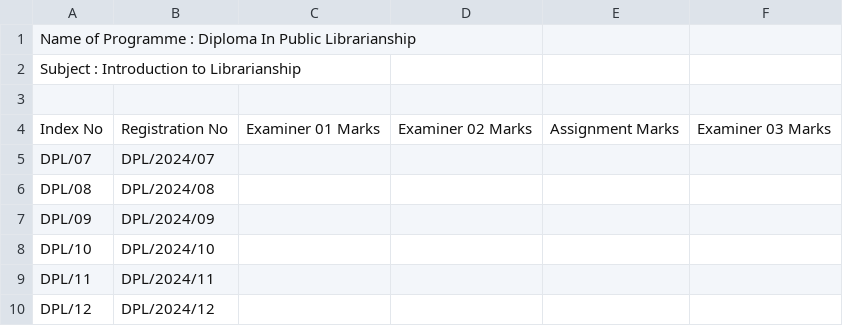
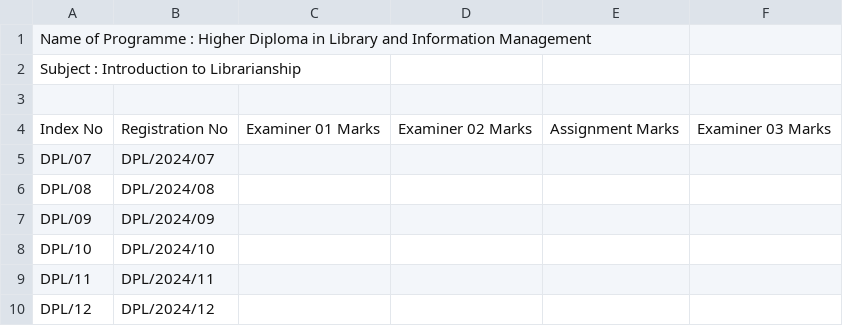
Before and after one commit to yashed/NILIS-MIS, a CSV file: public/assets/csv/output/MarkSheet_DPL3101.csv, drawn as a sheet.

```diff
--- a/public/assets/csv/output/MarkSheet_DPL3101.csv
+++ b/public/assets/csv/output/MarkSheet_DPL3101.csv
@@ -1,2 +1,2 @@
-"Name of  Programme  : Diploma In Public Librarianship"
+"Name of  Programme  : Higher Diploma in Library and Information Management"
 "Subject  : Introduction to Librarianship"
```
Also changed, not shown: public/assets/csv/output/MarkSheet_DPL3102.csv, public/assets/csv/output/MarkSheet_DPL3103.csv, 9 other files.
